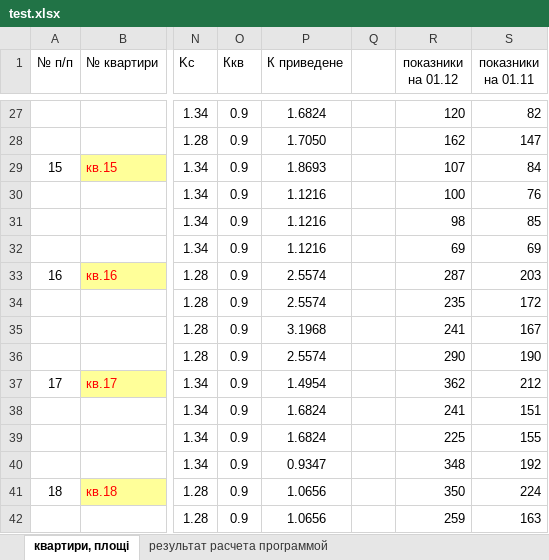
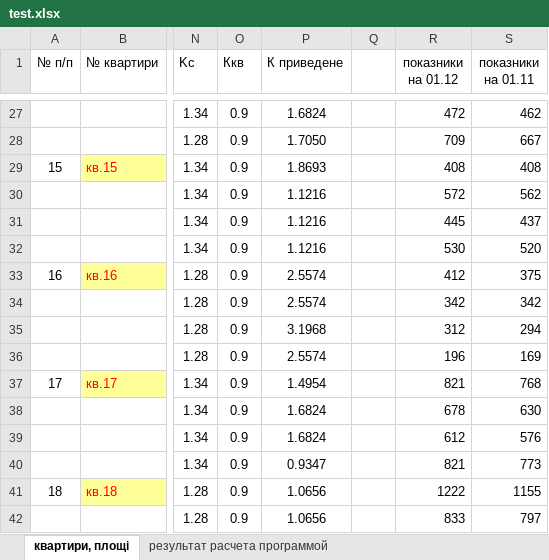
Before and after one commit to Buyn/Sontex, an Excel workbook: Src/Data_files/test.xlsx, sheet квартири, площі, drawn as a sheet; only a part is shown, gaps mark what is left out; values as stored, in another font and other column widths than the file's, no borders; the diff covers the shown part only; the diff names each change by its address in the sheet, - before the commit and + after, or states it on an @@ line.

```diff
--- a/Src/Data_files/test.xlsx (sheet квартири, площі)
+++ b/Src/Data_files/test.xlsx (sheet квартири, площі)
-R27 (показники на 01.12): 120
+R27 (показники на 01.12): 472
-S27 (показники на 01.11): 82
+S27 (показники на 01.11): 462
-R28 (показники на 01.12): 162
+R28 (показники на 01.12): 709
-S28 (показники на 01.11): 147
+S28 (показники на 01.11): 667
-R29 (показники на 01.12): 107
+R29 (показники на 01.12): 408
-S29 (показники на 01.11): 84
+S29 (показники на 01.11): 408
-R30 (показники на 01.12): 100
+R30 (показники на 01.12): 572
-S30 (показники на 01.11): 76
+S30 (показники на 01.11): 562
-R31 (показники на 01.12): 98
+R31 (показники на 01.12): 445
-S31 (показники на 01.11): 85
+S31 (показники на 01.11): 437
-R32 (показники на 01.12): 69
+R32 (показники на 01.12): 530
-S32 (показники на 01.11): 69
+S32 (показники на 01.11): 520
-R33 (показники на 01.12): 287
+R33 (показники на 01.12): 412
-S33 (показники на 01.11): 203
+S33 (показники на 01.11): 375
-R34 (показники на 01.12): 235
+R34 (показники на 01.12): 342
-S34 (показники на 01.11): 172
+S34 (показники на 01.11): 342
-R35 (показники на 01.12): 241
+R35 (показники на 01.12): 312
-S35 (показники на 01.11): 167
+S35 (показники на 01.11): 294
-R36 (показники на 01.12): 290
+R36 (показники на 01.12): 196
-S36 (показники на 01.11): 190
+S36 (показники на 01.11): 169
-R37 (показники на 01.12): 362
+R37 (показники на 01.12): 821
-S37 (показники на 01.11): 212
+S37 (показники на 01.11): 768
-R38 (показники на 01.12): 241
+R38 (показники на 01.12): 678
-S38 (показники на 01.11): 151
+S38 (показники на 01.11): 630
-R39 (показники на 01.12): 225
+R39 (показники на 01.12): 612
-S39 (показники на 01.11): 155
+S39 (показники на 01.11): 576
-R40 (показники на 01.12): 348
+R40 (показники на 01.12): 821
-S40 (показники на 01.11): 192
+S40 (показники на 01.11): 773
-R41 (показники на 01.12): 350
+R41 (показники на 01.12): 1222
-S41 (показники на 01.11): 224
+S41 (показники на 01.11): 1155
-R42 (показники на 01.12): 259
+R42 (показники на 01.12): 833
-S42 (показники на 01.11): 163
+S42 (показники на 01.11): 797
```
Also changed, not shown: 4 added rows and 147 edited cells elsewhere in this sheet, Src/Data_files/metod01.xlsx, 15 other files.
